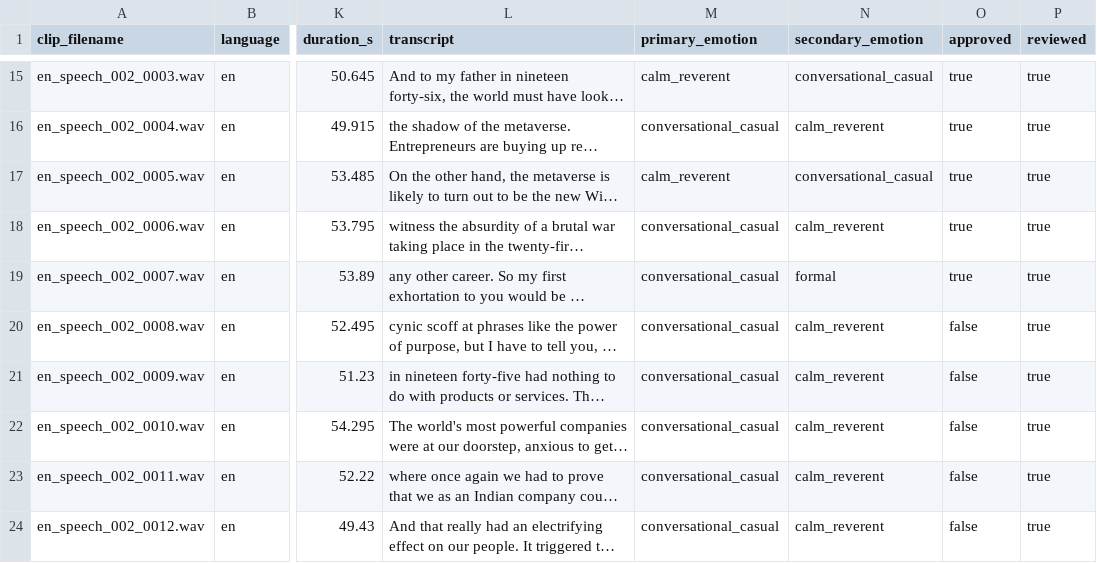
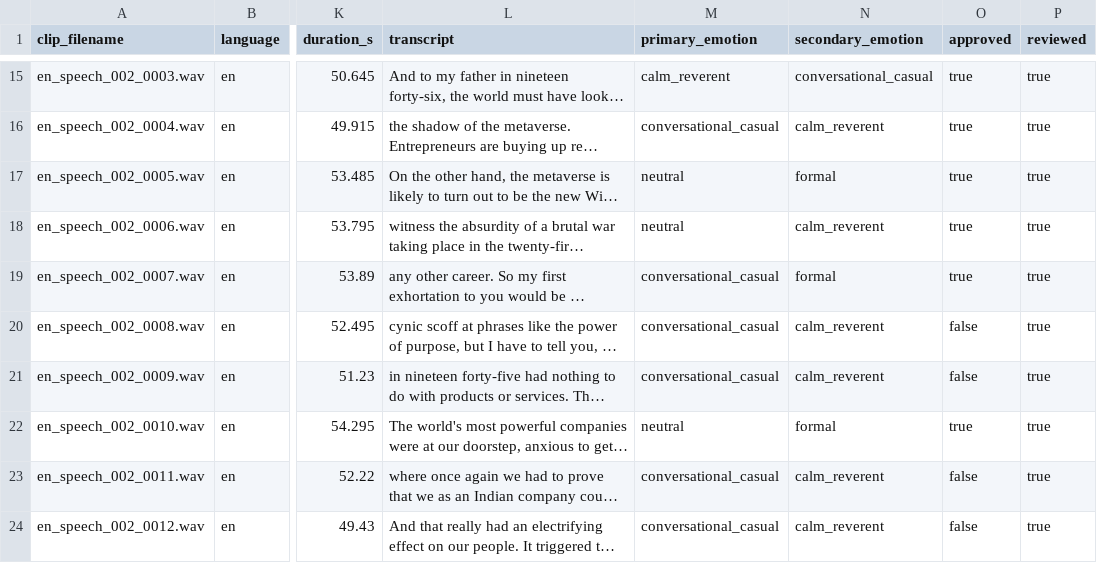
Before and after one commit to nitya2405/sarvam-tts-dataset-pipeline, a CSV file: metadata/clips_metadata.csv, drawn as a sheet; only a part is shown, gaps mark what is left out; long unchanged cells end in …; the diff names each change by its address in the sheet, - before the commit and + after, or states it on an @@ line.

```diff
--- a/metadata/clips_metadata.csv
+++ b/metadata/clips_metadata.csv
-M17 (primary_emotion): calm_reverent
+M17 (primary_emotion): neutral
-N17 (secondary_emotion): conversational_casual
+N17 (secondary_emotion): formal
-M18 (primary_emotion): conversational_casual
+M18 (primary_emotion): neutral
-M22 (primary_emotion): conversational_casual
+M22 (primary_emotion): neutral
-N22 (secondary_emotion): calm_reverent
+N22 (secondary_emotion): formal
-O22 (approved): false
+O22 (approved): true
```
Also changed, not shown: 2 other files.
